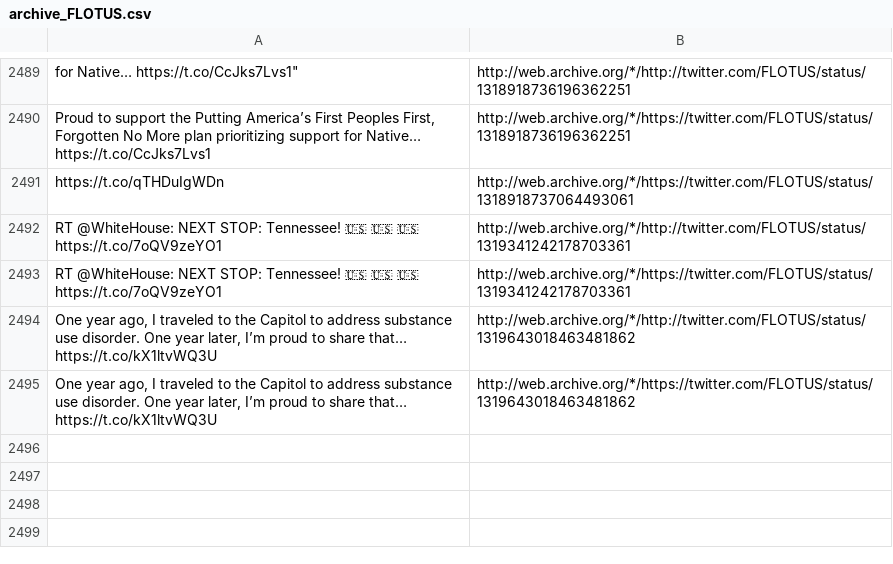
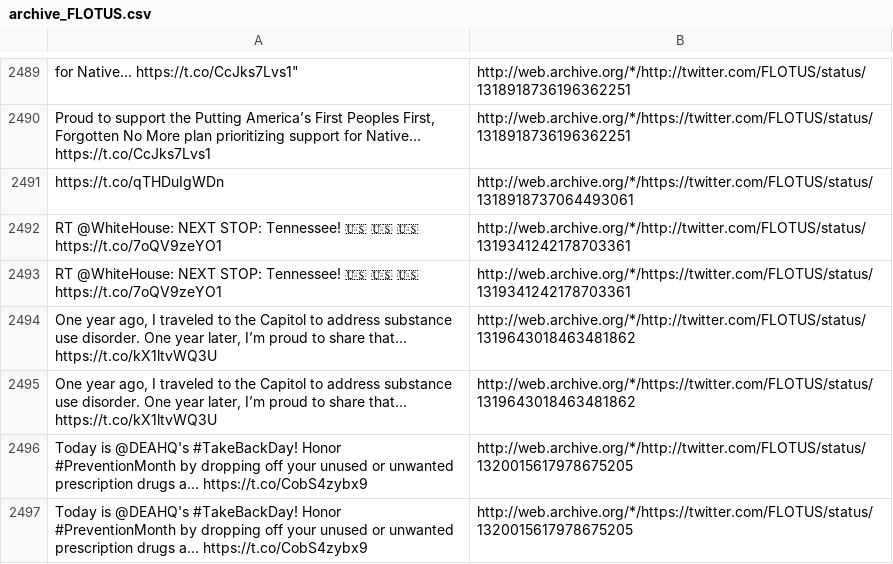
Before and after one commit to patrick-brian-mooney/archive-junta, a CSV file: data/archive_FLOTUS.csv, drawn as a sheet; only a part is shown, gaps mark what is left out; the diff names each change by its address in the sheet, - before the commit and + after, or states it on an @@ line.

```diff
--- a/data/archive_FLOTUS.csv
+++ b/data/archive_FLOTUS.csv
+row 2496: Today is @DEAHQ's #TakeBackDay! Honor #PreventionMonth by dropping off your unused or unwanted prescription drugs a… https://t.co/CobS4zybx9 | http://web.archive.org/*/http://twitter.com/FLOTUS/status/1320015617978675205
+row 2497: Today is @DEAHQ's #TakeBackDay! Honor #PreventionMonth by dropping off your unused or unwanted prescription drugs a… https://t.co/CobS4zybx9 | http://web.archive.org/*/https://twitter.com/FLOTUS/status/1320015617978675205
```
Also changed, not shown: data/archive_SecBrouillette.csv, data/archive_SecretaryRoss.csv, 10 other files.
